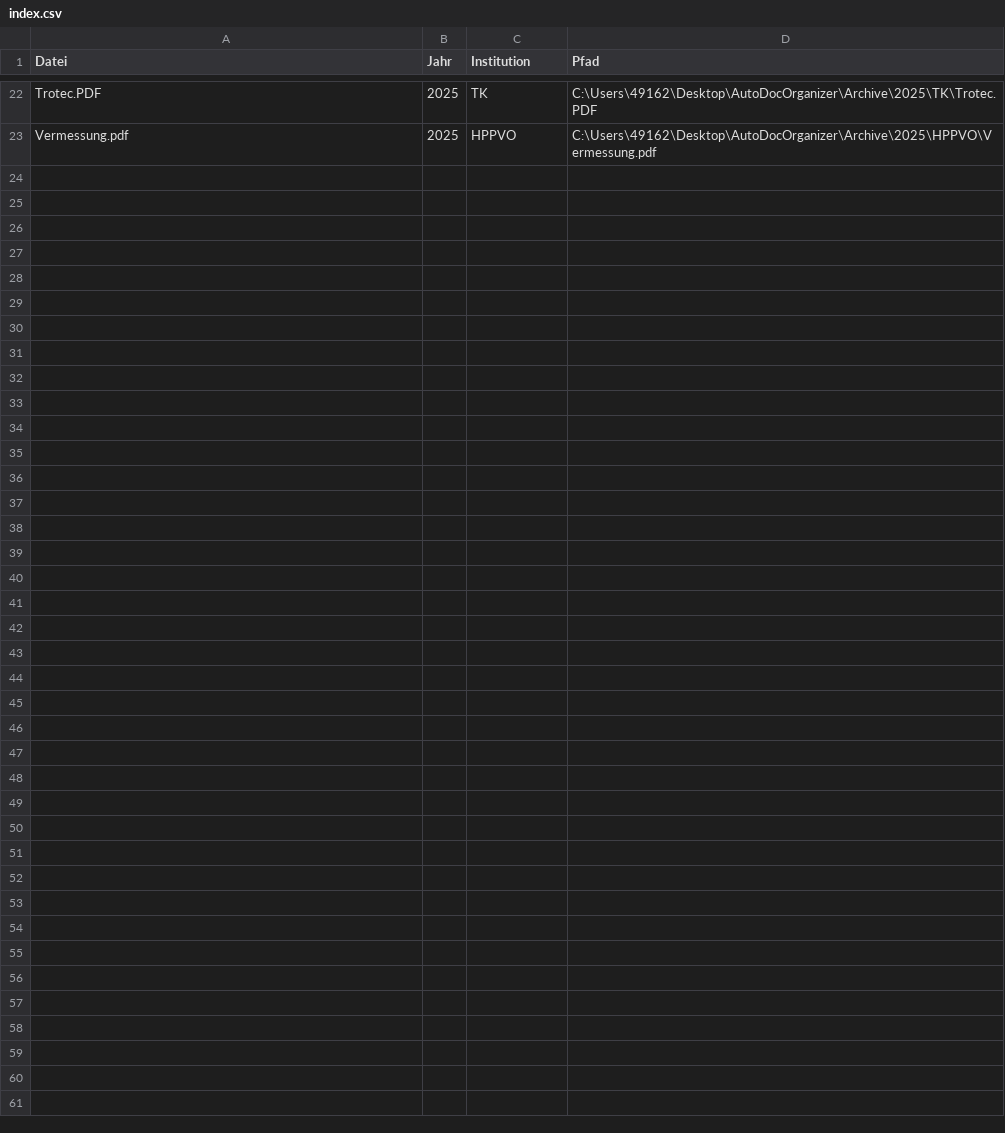
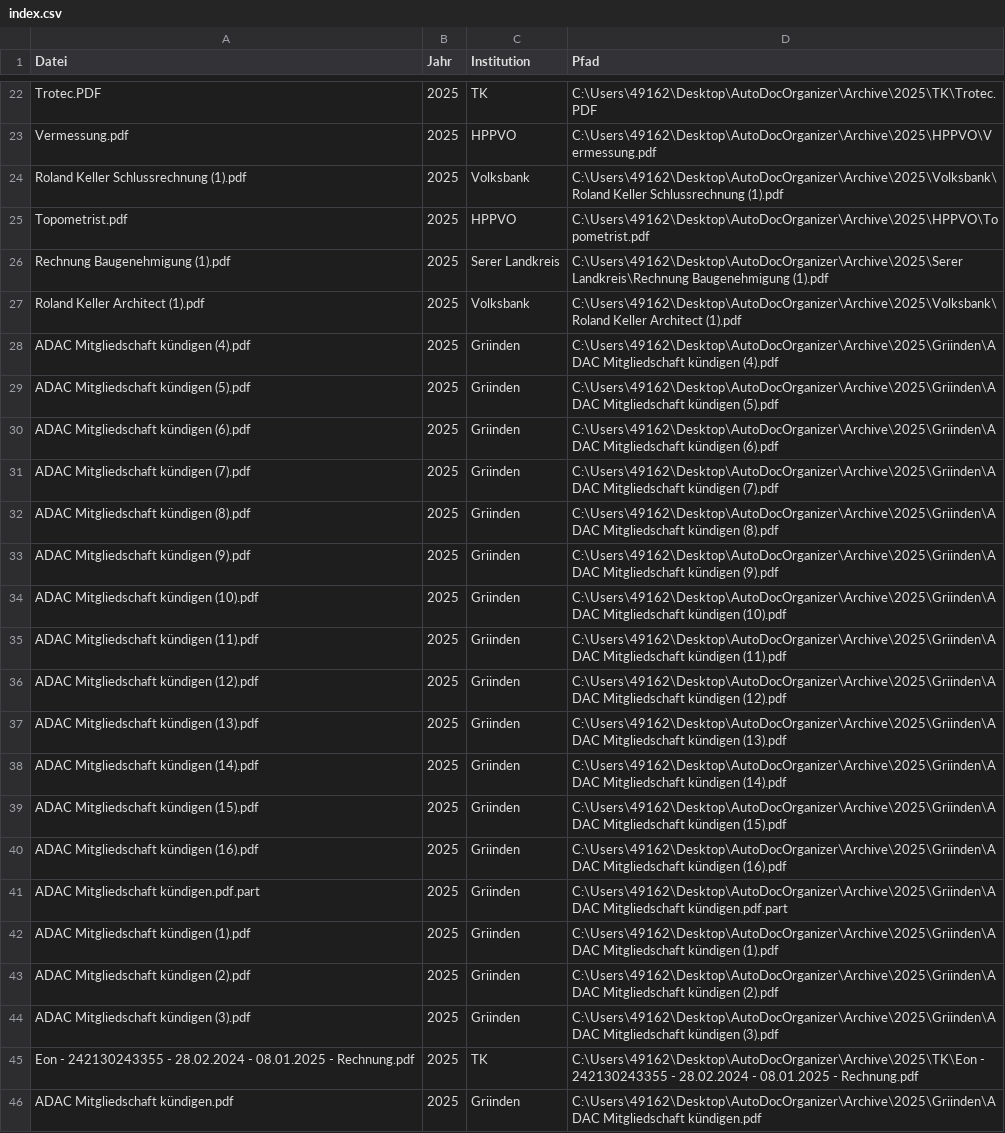
Before and after one commit to dani-farcas/autoDocOrganizer, a CSV file: Archive/index.csv, drawn as a sheet; only a part is shown, gaps mark what is left out; the diff names each change by its address in the sheet, - before the commit and + after, or states it on an @@ line.

Commit message:
Initial commit for autoDocOrganizer MVP branch

```diff
--- a/Archive/index.csv
+++ b/Archive/index.csv
+row 24: Roland Keller Schlussrechnung (1).pdf | 2025 | Volksbank | C:\Users\49162\Desktop\AutoDocOrganizer\Archive\2025\Volksbank\Roland Keller Schlussrechnung (1).pdf
+row 25: Topometrist.pdf | 2025 | HPPVO | C:\Users\49162\Desktop\AutoDocOrganizer\Archive\2025\HPPVO\Topometrist.pdf
+row 26: Rechnung Baugenehmigung (1).pdf | 2025 | Serer Landkreis | C:\Users\49162\Desktop\AutoDocOrganizer\Archive\2025\Serer Landkreis\Rechnung Baugenehmigung (1).pdf
+row 27: Roland Keller Architect (1).pdf | 2025 | Volksbank | C:\Users\49162\Desktop\AutoDocOrganizer\Archive\2025\Volksbank\Roland Keller Architect (1).pdf
+row 28: ADAC Mitgliedschaft kündigen (4).pdf | 2025 | Griinden | C:\Users\49162\Desktop\AutoDocOrganizer\Archive\2025\Griinden\ADAC Mitgliedschaft kündigen (4).pdf
+row 29: ADAC Mitgliedschaft kündigen (5).pdf | 2025 | Griinden | C:\Users\49162\Desktop\AutoDocOrganizer\Archive\2025\Griinden\ADAC Mitgliedschaft kündigen (5).pdf
+row 30: ADAC Mitgliedschaft kündigen (6).pdf | 2025 | Griinden | C:\Users\49162\Desktop\AutoDocOrganizer\Archive\2025\Griinden\ADAC Mitgliedschaft kündigen (6).pdf
+row 31: ADAC Mitgliedschaft kündigen (7).pdf | 2025 | Griinden | C:\Users\49162\Desktop\AutoDocOrganizer\Archive\2025\Griinden\ADAC Mitgliedschaft kündigen (7).pdf
+row 32: ADAC Mitgliedschaft kündigen (8).pdf | 2025 | Griinden | C:\Users\49162\Desktop\AutoDocOrganizer\Archive\2025\Griinden\ADAC Mitgliedschaft kündigen (8).pdf
+row 33: ADAC Mitgliedschaft kündigen (9).pdf | 2025 | Griinden | C:\Users\49162\Desktop\AutoDocOrganizer\Archive\2025\Griinden\ADAC Mitgliedschaft kündigen (9).pdf
+row 34: ADAC Mitgliedschaft kündigen (10).pdf | 2025 | Griinden | C:\Users\49162\Desktop\AutoDocOrganizer\Archive\2025\Griinden\ADAC Mitgliedschaft kündigen (10).pdf
+row 35: ADAC Mitgliedschaft kündigen (11).pdf | 2025 | Griinden | C:\Users\49162\Desktop\AutoDocOrganizer\Archive\2025\Griinden\ADAC Mitgliedschaft kündigen (11).pdf
+row 36: ADAC Mitgliedschaft kündigen (12).pdf | 2025 | Griinden | C:\Users\49162\Desktop\AutoDocOrganizer\Archive\2025\Griinden\ADAC Mitgliedschaft kündigen (12).pdf
+row 37: ADAC Mitgliedschaft kündigen (13).pdf | 2025 | Griinden | C:\Users\49162\Desktop\AutoDocOrganizer\Archive\2025\Griinden\ADAC Mitgliedschaft kündigen (13).pdf
+row 38: ADAC Mitgliedschaft kündigen (14).pdf | 2025 | Griinden | C:\Users\49162\Desktop\AutoDocOrganizer\Archive\2025\Griinden\ADAC Mitgliedschaft kündigen (14).pdf
+row 39: ADAC Mitgliedschaft kündigen (15).pdf | 2025 | Griinden | C:\Users\49162\Desktop\AutoDocOrganizer\Archive\2025\Griinden\ADAC Mitgliedschaft kündigen (15).pdf
+row 40: ADAC Mitgliedschaft kündigen (16).pdf | 2025 | Griinden | C:\Users\49162\Desktop\AutoDocOrganizer\Archive\2025\Griinden\ADAC Mitgliedschaft kündigen (16).pdf
+row 41: ADAC Mitgliedschaft kündigen.pdf.part | 2025 | Griinden | C:\Users\49162\Desktop\AutoDocOrganizer\Archive\2025\Griinden\ADAC Mitgliedschaft kündigen.pdf.part
+row 42: ADAC Mitgliedschaft kündigen (1).pdf | 2025 | Griinden | C:\Users\49162\Desktop\AutoDocOrganizer\Archive\2025\Griinden\ADAC Mitgliedschaft kündigen (1).pdf
+row 43: ADAC Mitgliedschaft kündigen (2).pdf | 2025 | Griinden | C:\Users\49162\Desktop\AutoDocOrganizer\Archive\2025\Griinden\ADAC Mitgliedschaft kündigen (2).pdf
+row 44: ADAC Mitgliedschaft kündigen (3).pdf | 2025 | Griinden | C:\Users\49162\Desktop\AutoDocOrganizer\Archive\2025\Griinden\ADAC Mitgliedschaft kündigen (3).pdf
+row 45: Eon - 242130243355 - 28.02.2024 - 08.01.2025 - Rechnung.pdf | 2025 | TK | C:\Users\49162\Desktop\AutoDocOrganizer\Archive\2025\TK\Eon - 242130243355 - 28.02.2024 - 08.01.2025 - Rechnung.pdf
+row 46: ADAC Mitgliedschaft kündigen.pdf | 2025 | Griinden | C:\Users\49162\Desktop\AutoDocOrganizer\Archive\2025\Griinden\ADAC Mitgliedschaft kündigen.pdf
```
Also changed, not shown: 36 other files.
